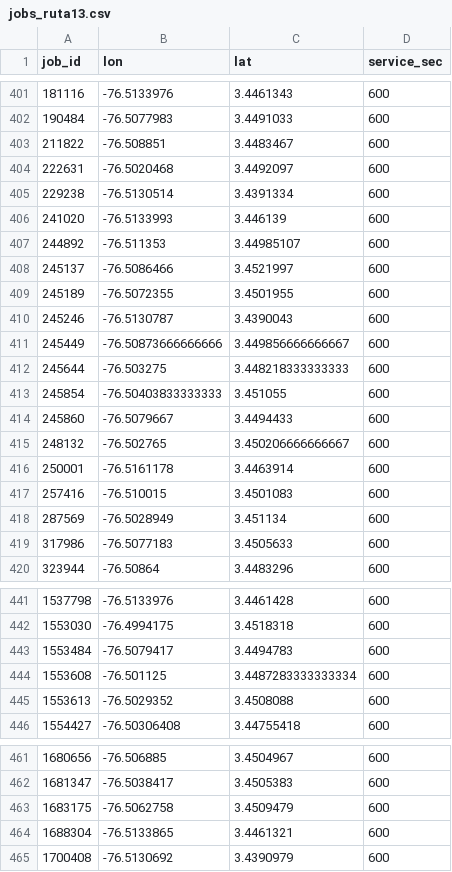
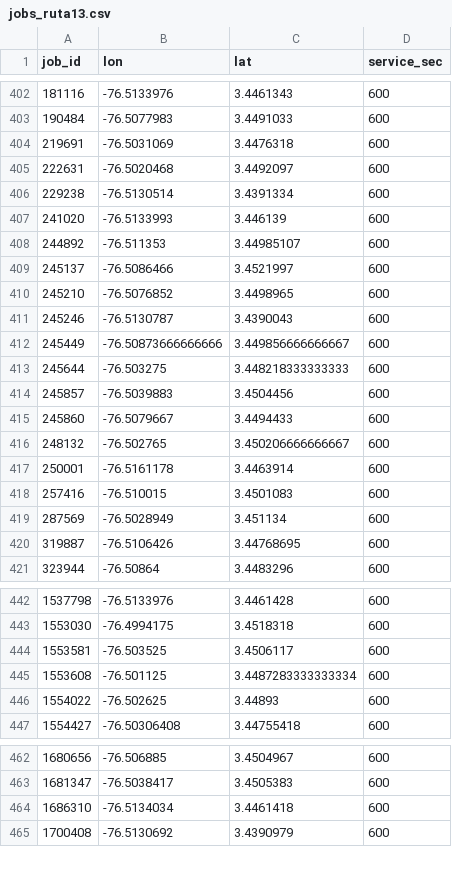
Before and after one commit to DevelopTatiendo/ROUTING_MAPS, a CSV file: data/inputs/jobs_ruta13.csv, drawn as a sheet; only a part is shown, gaps mark what is left out; removed rows and columns are numbered as before the commit, all else as after; the diff covers the shown part only; the diff names each change by its address in the sheet, - before the commit and + after, or states it on an @@ line.

```diff
--- a/data/inputs/jobs_ruta13.csv
+++ b/data/inputs/jobs_ruta13.csv
-row 403: 211822 | -76.508851 | 3.4483467 | 600
+row 404: 219691 | -76.5031069 | 3.4476318 | 600
-row 409: 245189 | -76.5072355 | 3.4501955 | 600
+row 410: 245210 | -76.5076852 | 3.4498965 | 600
-row 413: 245854 | -76.50403833333333 | 3.451055 | 600
+row 414: 245857 | -76.5039883 | 3.4504456 | 600
-row 419: 317986 | -76.5077183 | 3.4505633 | 600
+row 420: 319887 | -76.5106426 | 3.44768695 | 600
-row 443: 1553484 | -76.5079417 | 3.4494783 | 600
+row 444: 1553581 | -76.503525 | 3.4506117 | 600
-row 445: 1553613 | -76.5029352 | 3.4508088 | 600
+row 446: 1554022 | -76.502625 | 3.44893 | 600
-row 463: 1683175 | -76.5062758 | 3.4509479 | 600
-row 464: 1688304 | -76.5133865 | 3.4461321 | 600
+row 464: 1686310 | -76.5134034 | 3.4461418 | 600
```
Also changed, not shown: 11 added rows and 10 removed rows elsewhere in this file, 6 other files.
